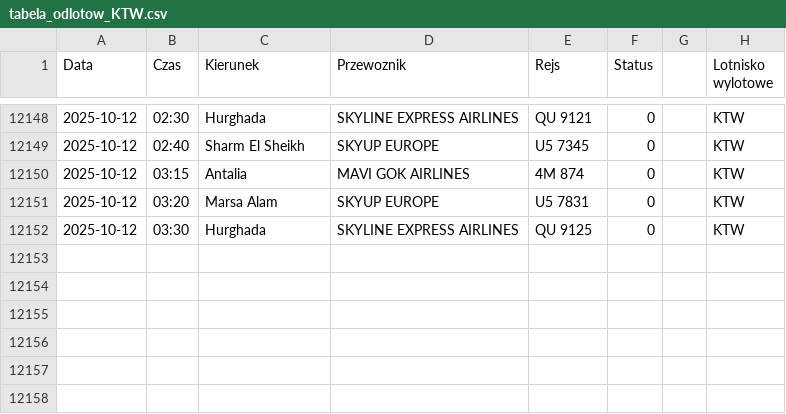
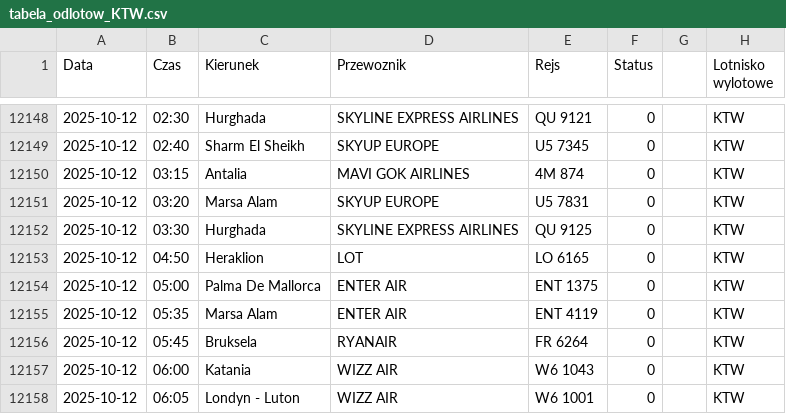
Before and after one commit to dariazielinska/departures-scraper, a CSV file: scraper/scraper_output/tabela_odlotow_KTW.csv, drawn as a sheet; only a part is shown, gaps mark what is left out; the diff names each change by its address in the sheet, - before the commit and + after, or states it on an @@ line.

```diff
--- a/scraper/scraper_output/tabela_odlotow_KTW.csv
+++ b/scraper/scraper_output/tabela_odlotow_KTW.csv
+row 12153: 2025-10-12 | 04:50 | Heraklion | LOT | LO 6165 | 0 |  | KTW
+row 12154: 2025-10-12 | 05:00 | Palma De Mallorca | ENTER AIR | ENT 1375 | 0 |  | KTW
+row 12155: 2025-10-12 | 05:35 | Marsa Alam | ENTER AIR | ENT 4119 | 0 |  | KTW
+row 12156: 2025-10-12 | 05:45 | Bruksela | RYANAIR | FR 6264 | 0 |  | KTW
+row 12157: 2025-10-12 | 06:00 | Katania | WIZZ AIR | W6 1043 | 0 |  | KTW
+row 12158: 2025-10-12 | 06:05 | Londyn - Luton | WIZZ AIR | W6 1001 | 0 |  | KTW
```
Also changed, not shown: scraper/scraper_output/tabela_odlotow_GDN.csv, scraper/scraper_output/tabela_odlotow_RZE.csv, 1 other file.
